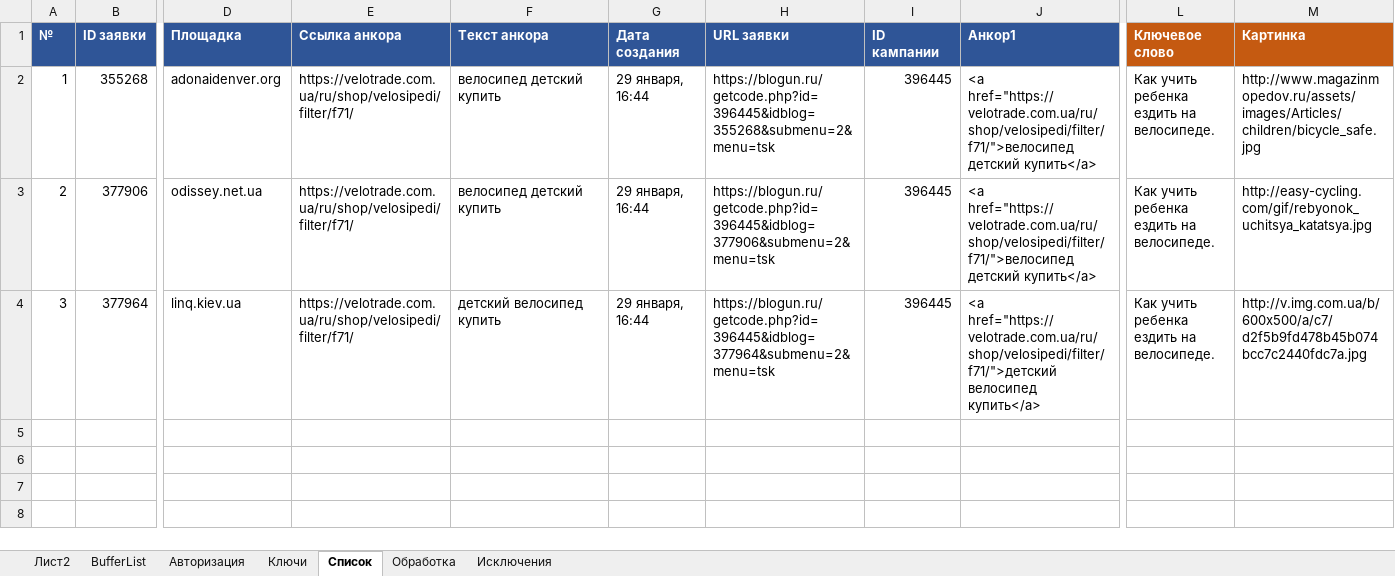
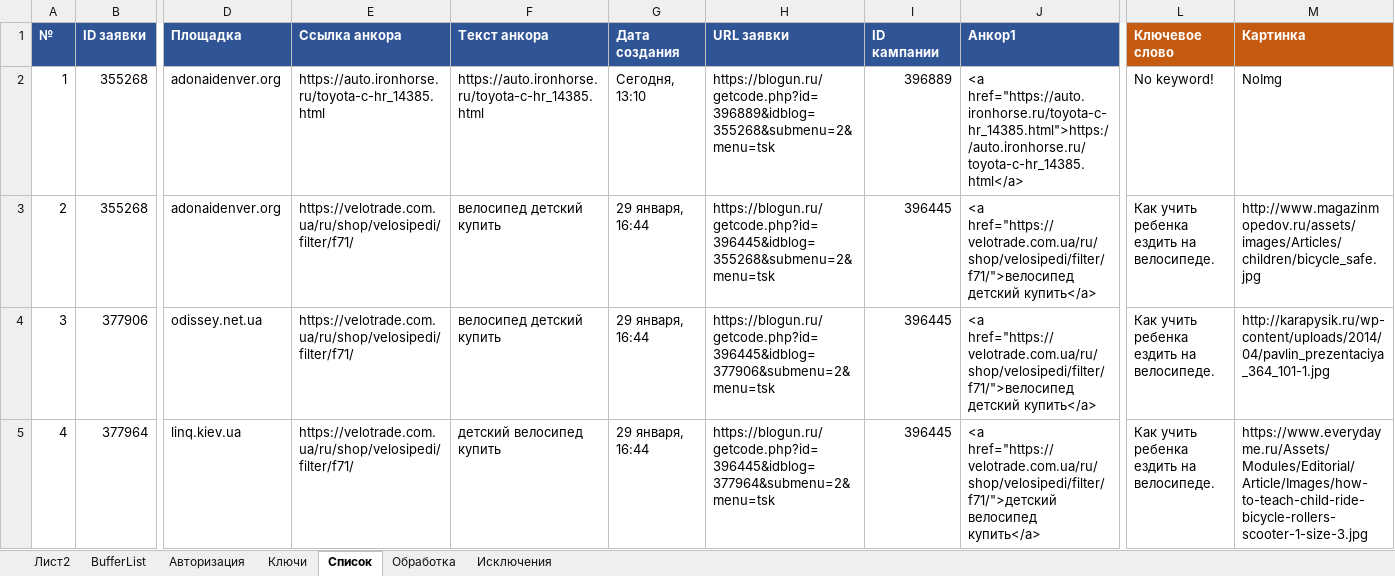
Before and after one commit to Goodron1981/MyMacros-master, an Excel workbook: Test_Blogun.xlsm, sheet Список, drawn as a sheet; only a part is shown, gaps mark what is left out; values as stored, in another font and other column widths than the file's, no borders; charts and pictures not drawn; rows hold the shown columns only; the diff covers the shown part only; the diff names each change by its address in the sheet, - before the commit and + after, or states it on an @@ line.

```diff
--- a/Test_Blogun.xlsm (sheet Список)
+++ b/Test_Blogun.xlsm (sheet Список)
-E2 (Ссылка анкора): https://velotrade.com.ua/ru/shop/velosipedi/filter/f71/
+E2 (Ссылка анкора): https://auto.ironhorse.ru/toyota-c-hr_14385.html
-F2 (Текст анкора): велосипед детский купить
+F2 (Текст анкора): https://auto.ironhorse.ru/toyota-c-hr_14385.html
-G2 (Дата создания): 29 января, 16:44
+G2 (Дата создания): Сегодня, 13:10
-H2 (URL заявки): https://blogun.ru/getcode.php?id=396445&idblog=355268&submenu=2&menu=tsk
+H2 (URL заявки): https://blogun.ru/getcode.php?id=396889&idblog=355268&submenu=2&menu=tsk
-I2 (ID кампании): 396445
+I2 (ID кампании): 396889
-J2 (Анкор1): <a href="https://velotrade.com.ua/ru/shop/velosipedi/filter/f71/">велосипед детский купить</a>
+J2 (Анкор1): <a href="https://auto.ironhorse.ru/toyota-c-hr_14385.html">https://auto.ironhorse.ru/toyota-c-hr_14385.html</a>
-L2 (Ключевое слово): Как учить ребенка ездить на велосипеде.
+L2 (Ключевое слово): No keyword!
-M2 (Картинка): http://www.magazinmopedov.ru/assets/images/Articles/children/bicycle_safe.jpg
+M2 (Картинка): NoImg
-B3 (ID заявки): 377906
+B3 (ID заявки): 355268
-D3 (Площадка): odissey.net.ua
+D3 (Площадка): adonaidenver.org
-H3 (URL заявки): https://blogun.ru/getcode.php?id=396445&idblog=377906&submenu=2&menu=tsk
+H3 (URL заявки): https://blogun.ru/getcode.php?id=396445&idblog=355268&submenu=2&menu=tsk
-M3 (Картинка): http://easy-cycling.com/gif/rebyonok_uchitsya_katatsya.jpg
+M3 (Картинка): http://www.magazinmopedov.ru/assets/images/Articles/children/bicycle_safe.jpg
-B4 (ID заявки): 377964
+B4 (ID заявки): 377906
-D4 (Площадка): linq.kiev.ua
+D4 (Площадка): odissey.net.ua
-F4 (Текст анкора): детский велосипед купить
+F4 (Текст анкора): велосипед детский купить
-H4 (URL заявки): https://blogun.ru/getcode.php?id=396445&idblog=377964&submenu=2&menu=tsk
+H4 (URL заявки): https://blogun.ru/getcode.php?id=396445&idblog=377906&submenu=2&menu=tsk
-J4 (Анкор1): <a href="https://velotrade.com.ua/ru/shop/velosipedi/filter/f71/">детский велосипед купить</a>
+J4 (Анкор1): <a href="https://velotrade.com.ua/ru/shop/velosipedi/filter/f71/">велосипед детский купить</a>
-M4 (Картинка): http://v.img.com.ua/b/600x500/a/c7/d2f5b9fd478b45b074bcc7c2440fdc7a.jpg
+M4 (Картинка): http://karapysik.ru/wp-content/uploads/2014/04/pavlin_prezentaciya_364_101-1.jpg
+row 5: 4 | 377964 | linq.kiev.ua | https://velotrade.com.ua/ru/shop/velosipedi/filter/f71/ | детский велосипед купить | 29 января, 16:44 | https://blogun.ru/getcode.php?id=396445&idblog=377964&submenu=2&menu=tsk | 396445 | <a href="https://velotrade.com.ua/ru/shop/velosipedi/filter/f71/">детский велосипед купить</a> | Как учить ребенка ездить на велосипеде. | https://www.everydayme.ru/Assets/Modules/Editorial/Article/Images/how-to-teach-child-ride-bicycle-rollers-scooter-1-size-3.jpg
```
Also changed, not shown: 3 edited cells elsewhere in this sheet, charts or pictures, Test.xlsm, Тестовая версия.xlsm, 2 other files.
